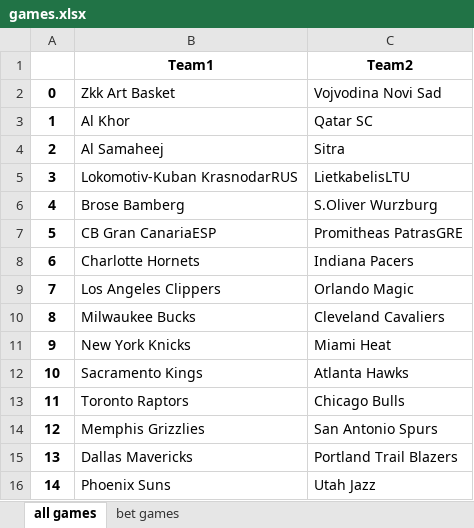
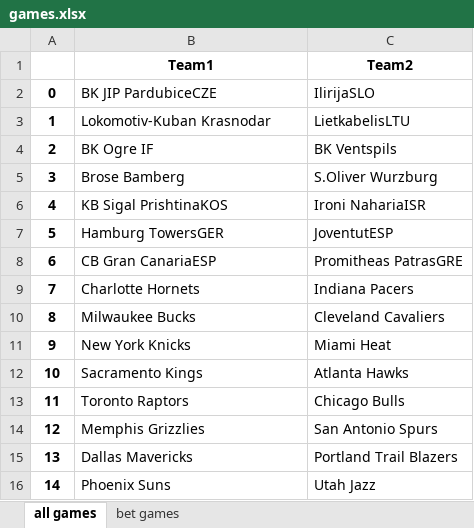
Before and after one commit to Bug18/betBot, an Excel workbook: games.xlsx, sheet all games, drawn as a sheet; values as stored, in another font and other column widths than the file's, no borders; the diff names each change by its address in the sheet, - before the commit and + after, or states it on an @@ line.

```diff
--- a/games.xlsx (sheet all games)
+++ b/games.xlsx (sheet all games)
-B2 (Team1): Zkk Art Basket
+B2 (Team1): BK JIP PardubiceCZE
-C2 (Team2): Vojvodina Novi Sad
+C2 (Team2): IlirijaSLO
-B3 (Team1): Al Khor
+B3 (Team1): Lokomotiv-Kuban Krasnodar
-C3 (Team2): Qatar SC
+C3 (Team2): LietkabelisLTU
-B4 (Team1): Al Samaheej
+B4 (Team1): BK Ogre IF
-C4 (Team2): Sitra
+C4 (Team2): BK Ventspils
-B5 (Team1): Lokomotiv-Kuban KrasnodarRUS
+B5 (Team1): Brose Bamberg
-C5 (Team2): LietkabelisLTU
+C5 (Team2): S.Oliver Wurzburg
-B6 (Team1): Brose Bamberg
+B6 (Team1): KB Sigal PrishtinaKOS
-C6 (Team2): S.Oliver Wurzburg
+C6 (Team2): Ironi NahariaISR
-B7 (Team1): CB Gran CanariaESP
+B7 (Team1): Hamburg TowersGER
-C7 (Team2): Promitheas PatrasGRE
+C7 (Team2): JoventutESP
-B8 (Team1): Charlotte Hornets
+B8 (Team1): CB Gran CanariaESP
-C8 (Team2): Indiana Pacers
+C8 (Team2): Promitheas PatrasGRE
-B9 (Team1): Los Angeles Clippers
+B9 (Team1): Charlotte Hornets
-C9 (Team2): Orlando Magic
+C9 (Team2): Indiana Pacers
```
Also changed, not shown: 1 other file.
